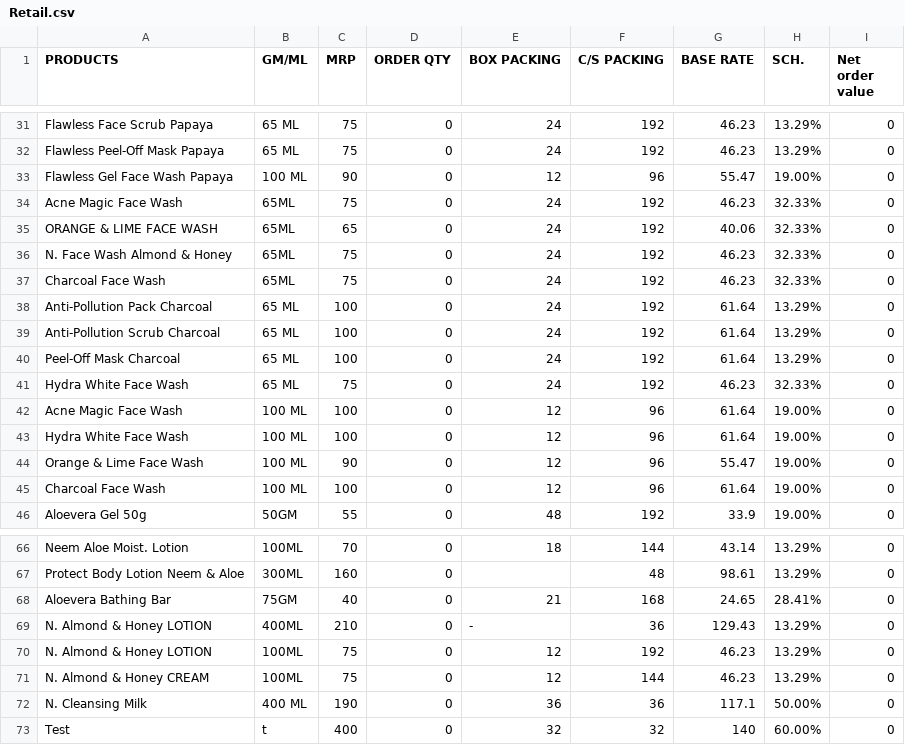
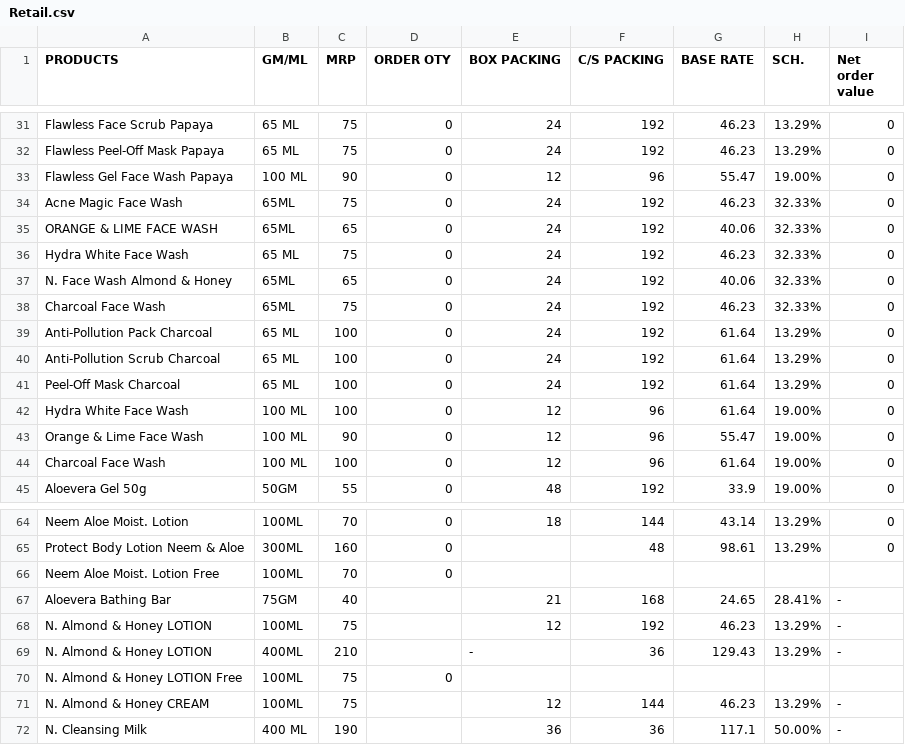
Before and after one commit to ssmarajasthan/naturesretailorder, a CSV file: Retail.csv, drawn as a sheet; only a part is shown, gaps mark what is left out; removed rows and columns are numbered as before the commit, all else as after; the diff covers the shown part only; the diff names each change by its address in the sheet, - before the commit and + after, or states it on an @@ line.

```diff
--- a/Retail.csv
+++ b/Retail.csv
-D1: ORDER QTY
+D1: ORDER OTY
@@ row 41 moved to row 36: Hydra White Face Wash @@
-C37 (MRP): 75
+C37 (MRP): 65
-G37 (BASE RATE): 46.23
+G37 (BASE RATE): 40.06
-row 42: Acne Magic Face Wash | 100 ML | 100 | 0 | 12 | 96 | 61.64 | 19.00% | 0
+row 66: Neem Aloe Moist. Lotion Free | 100ML | 70 | 0
-D67 (ORDER OTY): 0
+D67 (ORDER OTY): (empty)
-I67 (Net order value): 0
+I67 (Net order value): -
-row 69: N. Almond & Honey LOTION | 400ML | 210 | 0 | - | 36 | 129.43 | 13.29% | 0
-D68 (ORDER OTY): 0
+D68 (ORDER OTY): (empty)
-I68 (Net order value): 0
+I68 (Net order value): -
+row 69: N. Almond & Honey LOTION | 400ML | 210 |  | - | 36 | 129.43 | 13.29% | -
+row 70: N. Almond & Honey LOTION Free | 100ML | 75 | 0
-D71:D72 (ORDER OTY): 0
+D71:D72 (ORDER OTY): (empty)
-I71:I72 (Net order value): 0
+I71:I72 (Net order value): -
-row 73: Test | t | 400 | 0 | 32 | 32 | 140 | 60.00% | 0
```
Also changed, not shown: 1 removed row and 3 edited cells elsewhere in this file, 1 other file.
